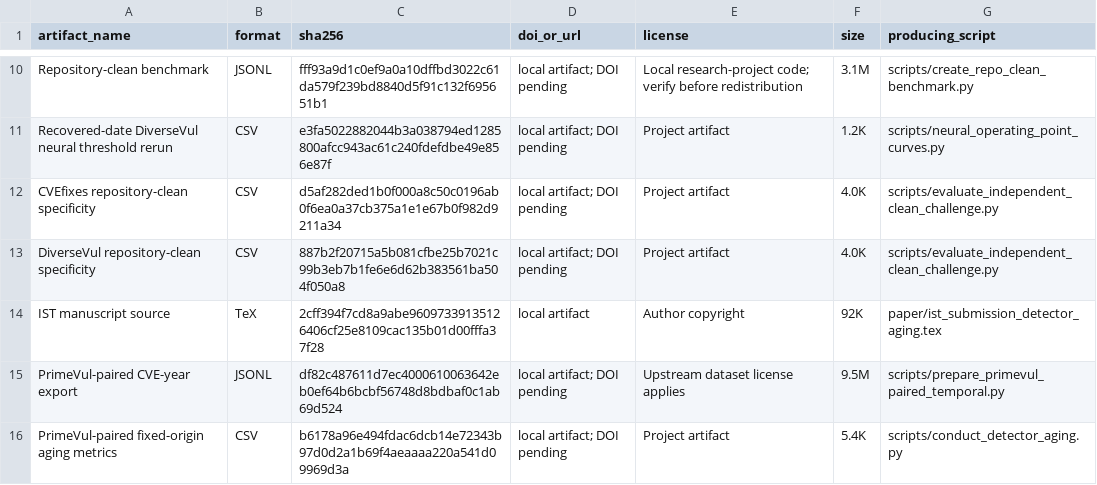
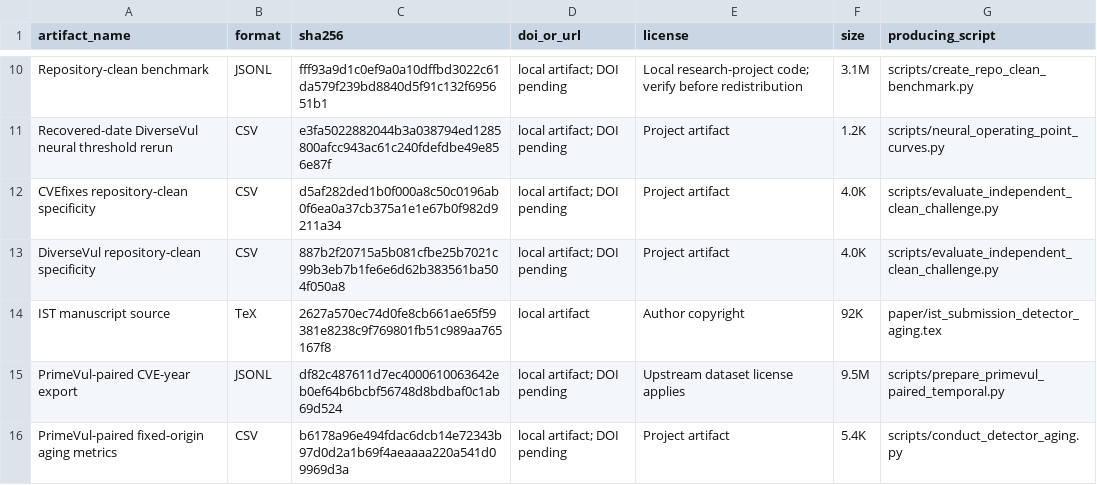
Before and after one commit to LeoTTTPhat/MAINT-VD, a TSV file: artifact_manifest.tsv, drawn as a sheet; only a part is shown, gaps mark what is left out.

```diff
--- a/artifact_manifest.tsv
+++ b/artifact_manifest.tsv
@@ -13,3 +13,3 @@ CVEfixes repository-clean specificity	CSV	d5af282ded1b0f000a8c50c0196ab0f6ea0a37
 DiverseVul repository-clean specificity	CSV	887b2f20715a5b081cfbe25b7021c99b3eb7b1fe6e6d62b383561ba504f050a8	local artifact; DOI pending	Project artifact	4.0K	scripts/evaluate_independent_clean_challenge.py
-IST manuscript source	TeX	2cff394f7cd8a9abe96097339135126406cf25e8109cac135b01d00fffa37f28	local artifact	Author copyright	92K	paper/ist_submission_detector_aging.tex
+IST manuscript source	TeX	2627a570ec74d0fe8cb661ae65f59381e8238c9f769801fb51c989aa765167f8	local artifact	Author copyright	92K	paper/ist_submission_detector_aging.tex
 PrimeVul-paired CVE-year export	JSONL	df82c487611d7ec4000610063642eb0ef64b6bcbf56748d8bdbaf0c1ab69d524	local artifact; DOI pending	Upstream dataset license applies	9.5M	scripts/prepare_primevul_paired_temporal.py
```
Also changed, not shown: 2 other files.
